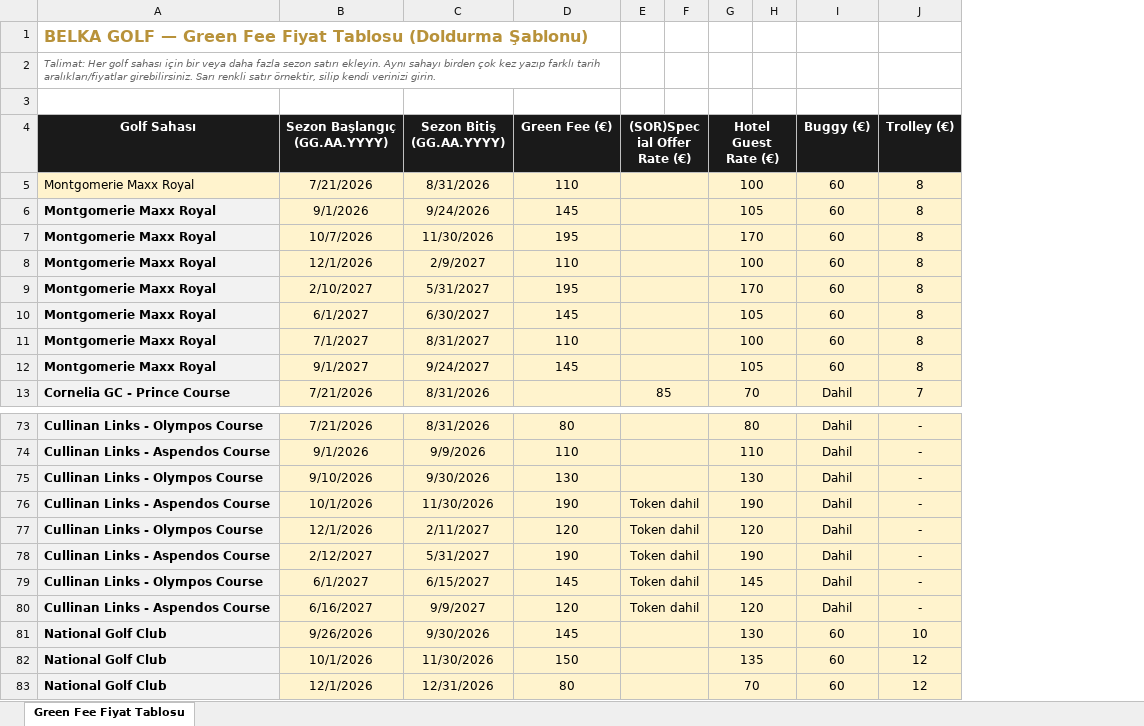
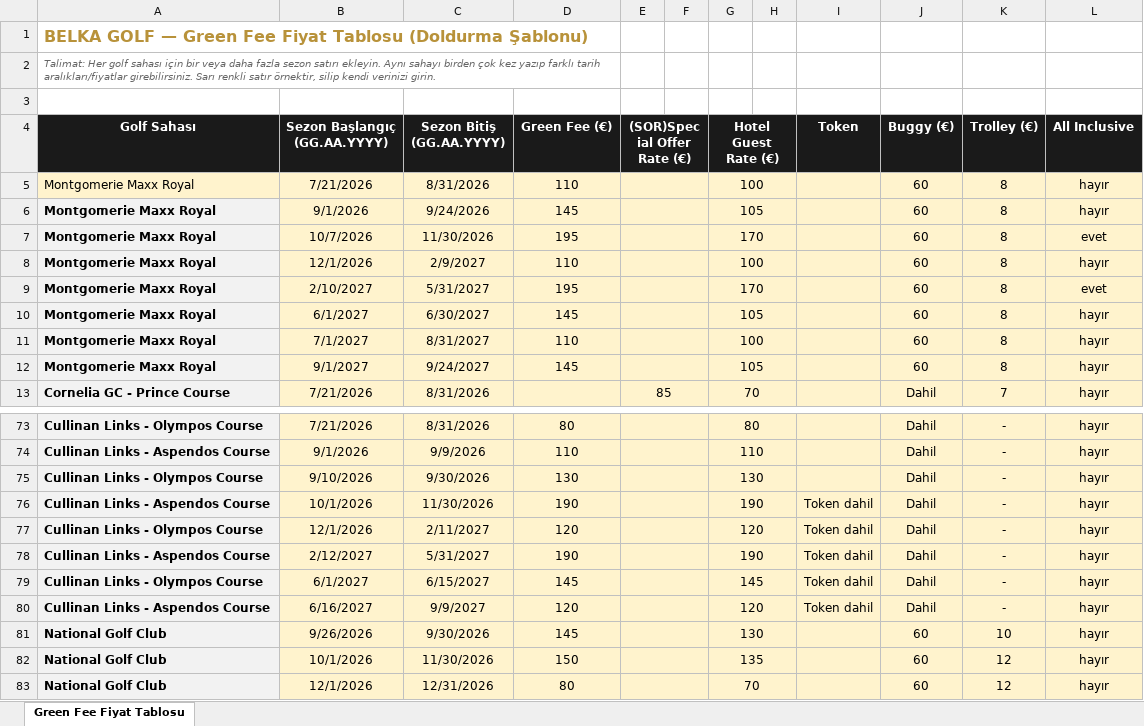
Before and after one commit to Gm-altadmin/belkagolf-website, an Excel workbook: data/greenfee-prices.xlsx, sheet Green Fee Fiyat Tablosu, drawn as a sheet; only a part is shown, gaps mark what is left out; values as stored, in another font and other column widths than the file's, no borders; the diff names each change by its address in the sheet, - before the commit and + after, or states it on an @@ line.

```diff
--- a/data/greenfee-prices.xlsx (sheet Green Fee Fiyat Tablosu)
+++ b/data/greenfee-prices.xlsx (sheet Green Fee Fiyat Tablosu)
+column I (Token), rows 76-80: all Token dahil
+column L (All Inclusive), rows 5-13: hayır | hayır | evet | hayır | evet | hayır | hayır | hayır | hayır; rows 73-83: all hayır
-E76:E80 ((SOR)Special Offer Rate (€)): Token dahil
+E76:E80 ((SOR)Special Offer Rate (€)): (empty)
```
Also changed, not shown: 1 other file.
